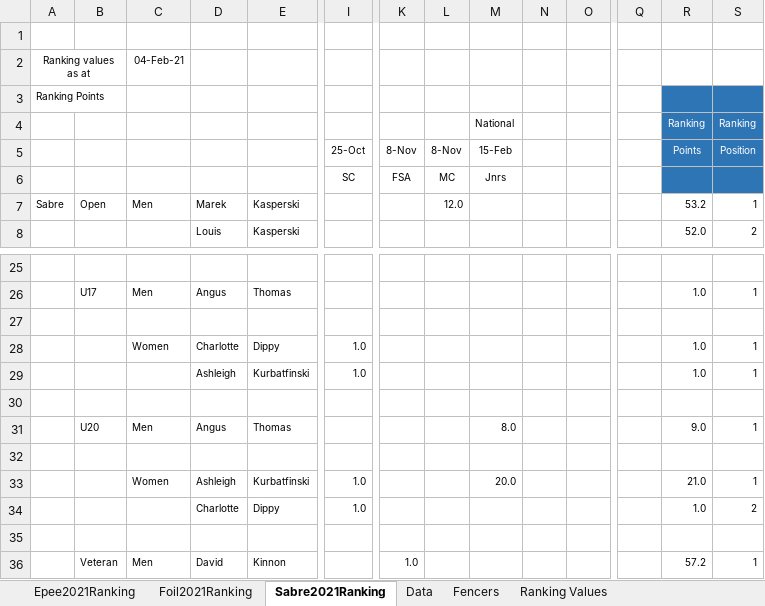
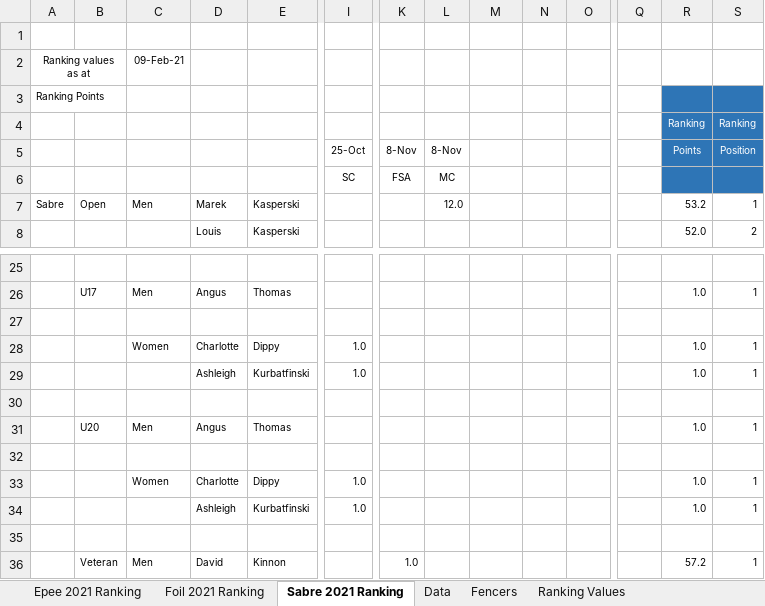
Before and after one commit to stuartmarshall87/FencingSAResults2, an Excel workbook: 2021/FSARankings2021.xlsx, sheet Sabre 2021 Ranking, drawn as a sheet; only a part is shown, gaps mark what is left out; values as stored, in another font and other column widths than the file's, no borders; removed rows and columns are numbered as before the commit, all else as after; rows hold the shown columns only; the diff names each change by its address in the sheet, - before the commit and + after, or states it on an @@ line.

Commit message:
Update Ranking 090221

```diff
--- a/2021/FSARankings2021.xlsx (sheet Sabre 2021 Ranking)
+++ b/2021/FSARankings2021.xlsx (sheet Sabre 2021 Ranking)
-sheet tab: Epee2021Ranking
+sheet tab: Epee 2021 Ranking
-sheet tab: Foil2021Ranking
+sheet tab: Foil 2021 Ranking
-sheet tab: Sabre2021Ranking
+sheet tab: Sabre 2021 Ranking
-C2: 04-Feb-21
+C2: 09-Feb-21
-M4: National
+M4: (empty)
-M5: 15-Feb
+M5: (empty)
-M6: Jnrs
+M6: (empty)
-M31: 8.0
+M31: (empty)
-R31 (Points): 9.0
+R31 (Points): 1.0
-row 33:  |  | Women | Ashleigh | Kurbatfinski | 1.0 |  |  | 20.0 |  |  |  | 21.0 | 1
-C33: (empty)
+C33: Women
-S33 (Position): 2
+S33 (Position): 1
+row 34:  |  |  | Ashleigh | Kurbatfinski | 1.0 |  |  |  |  |  |  | 1.0 | 1
```
Also changed, not shown: sheet Data, sheet Foil 2021 Ranking, sheet Epee 2021 Ranking, formulas that keep their value, 2021/FSARankings2021Display.xlsx, 6 other files.
